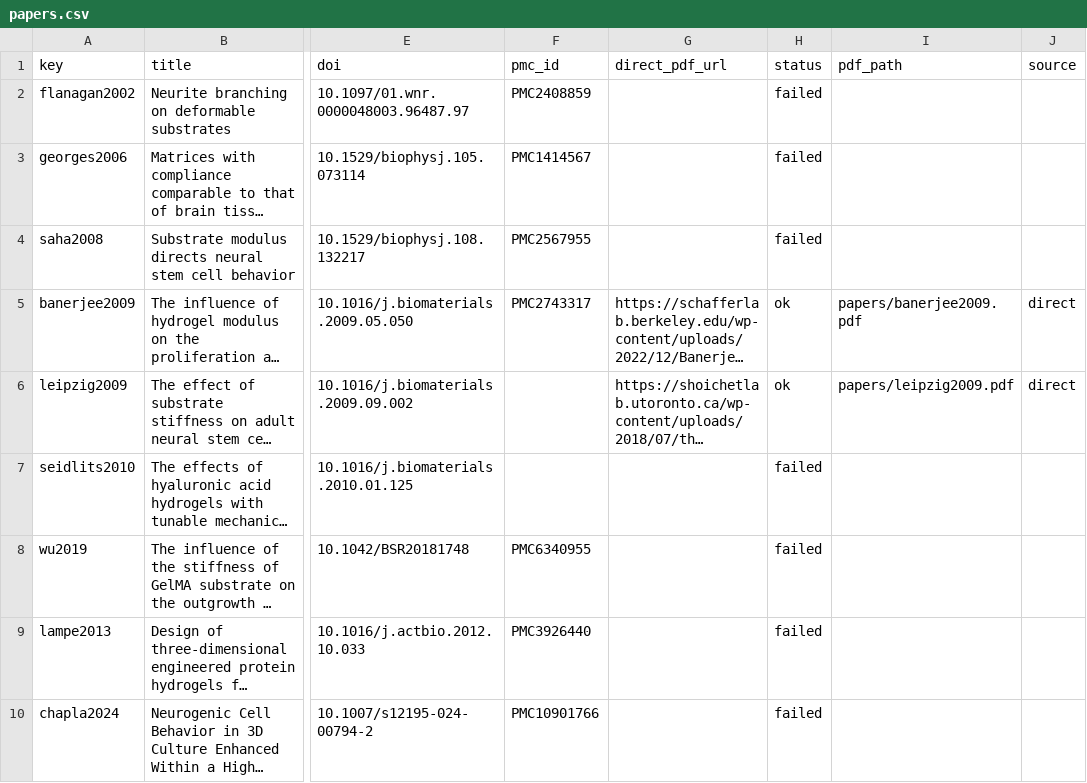
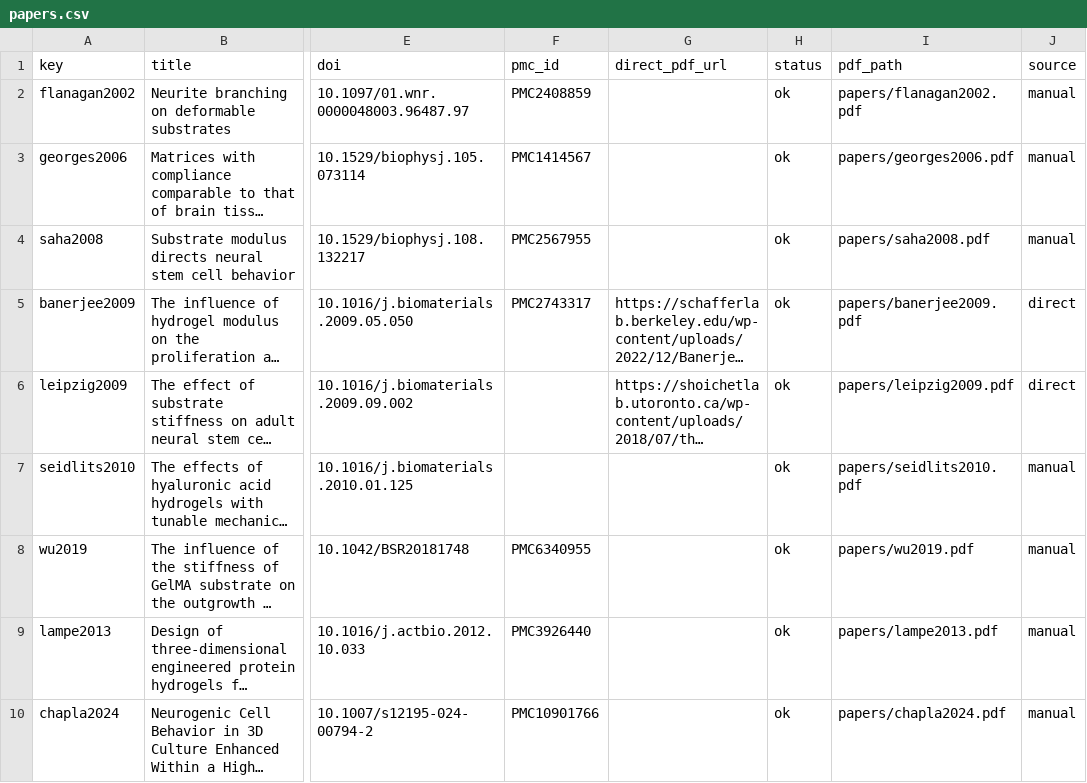
Before and after one commit to mcmenemy/osi4_group4, a CSV file: hello_scifi/data/papers.csv, drawn as a sheet; only a part is shown, gaps mark what is left out; long unchanged cells end in …; the diff names each change by its address in the sheet, - before the commit and + after, or states it on an @@ line.

```diff
--- a/hello_scifi/data/papers.csv
+++ b/hello_scifi/data/papers.csv
-H2:H4 (status): failed
+H2:H4 (status): ok
-I2 (pdf_path): (empty)
+I2 (pdf_path): papers/flanagan2002.pdf
-J2:J4 (source): (empty)
+J2:J4 (source): manual
-I3 (pdf_path): (empty)
+I3 (pdf_path): papers/georges2006.pdf
-I4 (pdf_path): (empty)
+I4 (pdf_path): papers/saha2008.pdf
-H7:H10 (status): failed
+H7:H10 (status): ok
-I7 (pdf_path): (empty)
+I7 (pdf_path): papers/seidlits2010.pdf
-J7:J10 (source): (empty)
+J7:J10 (source): manual
-I8 (pdf_path): (empty)
+I8 (pdf_path): papers/wu2019.pdf
-I9 (pdf_path): (empty)
+I9 (pdf_path): papers/lampe2013.pdf
-I10 (pdf_path): (empty)
+I10 (pdf_path): papers/chapla2024.pdf
```
Also changed, not shown: 41 other files.
